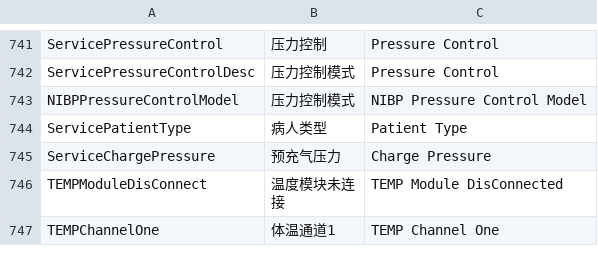
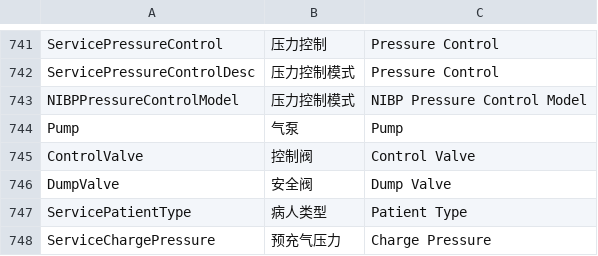
Before and after one commit to 519984307/Appciton, a CSV file: nPM/locale/locale.csv, drawn as a sheet; only a part is shown, gaps mark what is left out; the shorter side is filled out with more unchanged rows.

```diff
--- a/nPM/locale/locale.csv
+++ b/nPM/locale/locale.csv
@@ -743,2 +743,5 @@ ServicePressureControlDesc,压力控制模式,Pressure Control
 NIBPPressureControlModel,压力控制模式,NIBP Pressure Control Model
+Pump,气泵,Pump
+ControlValve,控制阀,Control Valve
+DumpValve,安全阀,Dump Valve
 ServicePatientType,病人类型,Patient Type
```
Also changed, not shown: 7 other files.
